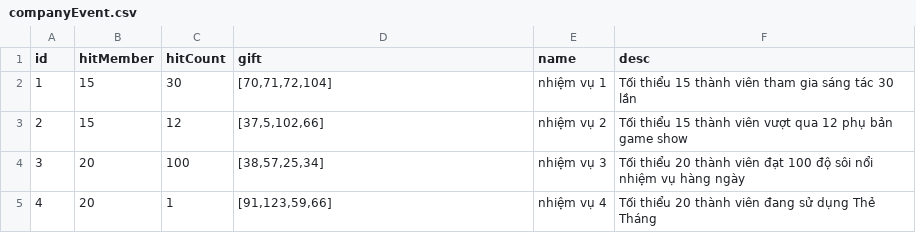
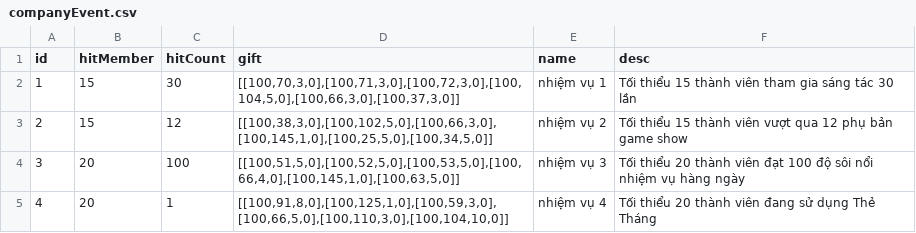
Before and after one commit to ecraftagency/rxheartbeat, a CSV file: data/csv/companyEvent.csv, drawn as a sheet.

```diff
--- a/data/csv/companyEvent.csv
+++ b/data/csv/companyEvent.csv
@@ -1,5 +1,5 @@
 id,hitMember,hitCount,gift,name,desc
-1,15,30,"[70,71,72,104]",nhiệm vụ 1,Tối thiểu 15 thành viên tham gia sáng tác 30 lần
-2,15,12,"[37,5,102,66]",nhiệm vụ 2,Tối thiểu 15 thành viên vượt qua 12 phụ bản game show
-3,20,100,"[38,57,25,34]",nhiệm vụ 3,Tối thiểu 20 thành viên đạt 100 độ sôi nổi nhiệm vụ hàng ngày
-4,20,1,"[91,123,59,66]",nhiệm vụ 4,Tối thiểu 20 thành viên đang sử dụng Thẻ Tháng
+1,15,30,"[[100,70,3,0],[100,71,3,0],[100,72,3,0],[100,104,5,0],[100,66,3,0],[100,37,3,0]]",nhiệm vụ 1,Tối thiểu 15 thành viên tham gia sáng tác 30 lần
+2,15,12,"[[100,38,3,0],[100,102,5,0],[100,66,3,0],[100,145,1,0],[100,25,5,0],[100,34,5,0]]",nhiệm vụ 2,Tối thiểu 15 thành viên vượt qua 12 phụ bản game show
+3,20,100,"[[100,51,5,0],[100,52,5,0],[100,53,5,0],[100,66,4,0],[100,145,1,0],[100,63,5,0]]",nhiệm vụ 3,Tối thiểu 20 thành viên đạt 100 độ sôi nổi nhiệm vụ hàng ngày
+4,20,1,"[[100,91,8,0],[100,125,1,0],[100,59,3,0],[100,66,5,0],[100,110,3,0],[100,104,10,0]]",nhiệm vụ 4,Tối thiểu 20 thành viên đang sử dụng Thẻ Tháng
```
Also changed, not shown: data/csv/drop.csv, 29 other files.
